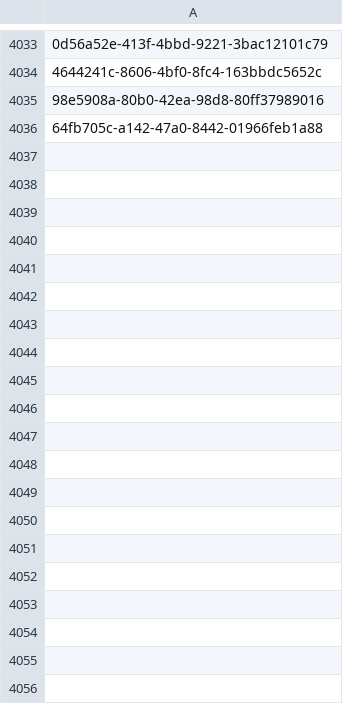
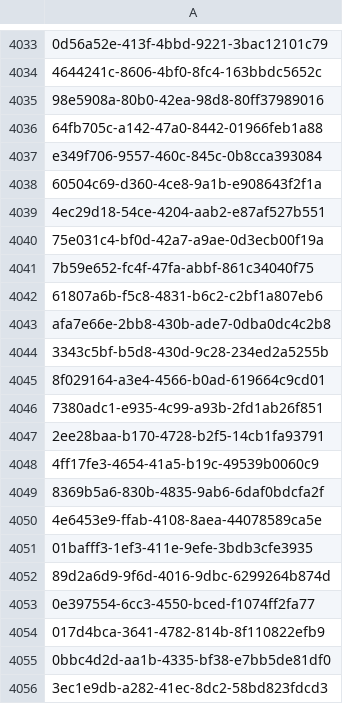
Before and after one commit to inbo/fis-rem-tracking, a CSV file: GMU8/Input/tracking_seq_done.csv, drawn as a sheet; only a part is shown, gaps mark what is left out; the diff covers the shown part only; the diff names each change by its address in the sheet, - before the commit and + after, or states it on an @@ line.

Commit message:
update tracking 14/08/2026

```diff
--- a/GMU8/Input/tracking_seq_done.csv
+++ b/GMU8/Input/tracking_seq_done.csv
+row 4037: e349f706-9557-460c-845c-0b8cca393084
+row 4038: 60504c69-d360-4ce8-9a1b-e908643f2f1a
+row 4039: 4ec29d18-54ce-4204-aab2-e87af527b551
+row 4040: 75e031c4-bf0d-42a7-a9ae-0d3ecb00f19a
+row 4041: 7b59e652-fc4f-47fa-abbf-861c34040f75
+row 4042: 61807a6b-f5c8-4831-b6c2-c2bf1a807eb6
+row 4043: afa7e66e-2bb8-430b-ade7-0dba0dc4c2b8
+row 4044: 3343c5bf-b5d8-430d-9c28-234ed2a5255b
+row 4045: 8f029164-a3e4-4566-b0ad-619664c9cd01
+row 4046: 7380adc1-e935-4c99-a93b-2fd1ab26f851
+row 4047: 2ee28baa-b170-4728-b2f5-14cb1fa93791
+row 4048: 4ff17fe3-4654-41a5-b19c-49539b0060c9
+row 4049: 8369b5a6-830b-4835-9ab6-6daf0bdcfa2f
+row 4050: 4e6453e9-ffab-4108-8aea-44078589ca5e
+row 4051: 01bafff3-1ef3-411e-9efe-3bdb3cfe3935
+row 4052: 89d2a6d9-9f6d-4016-9dbc-6299264b874d
+row 4053: 0e397554-6cc3-4550-bced-f1074ff2fa77
+row 4054: 017d4bca-3641-4782-814b-8f110822efb9
+row 4055: 0bbc4d2d-aa1b-4335-bf38-e7bb5de81df0
+row 4056: 3ec1e9db-a282-41ec-8dc2-58bd823fdcd3
```
Also changed, not shown: 38 added rows elsewhere in this file.
